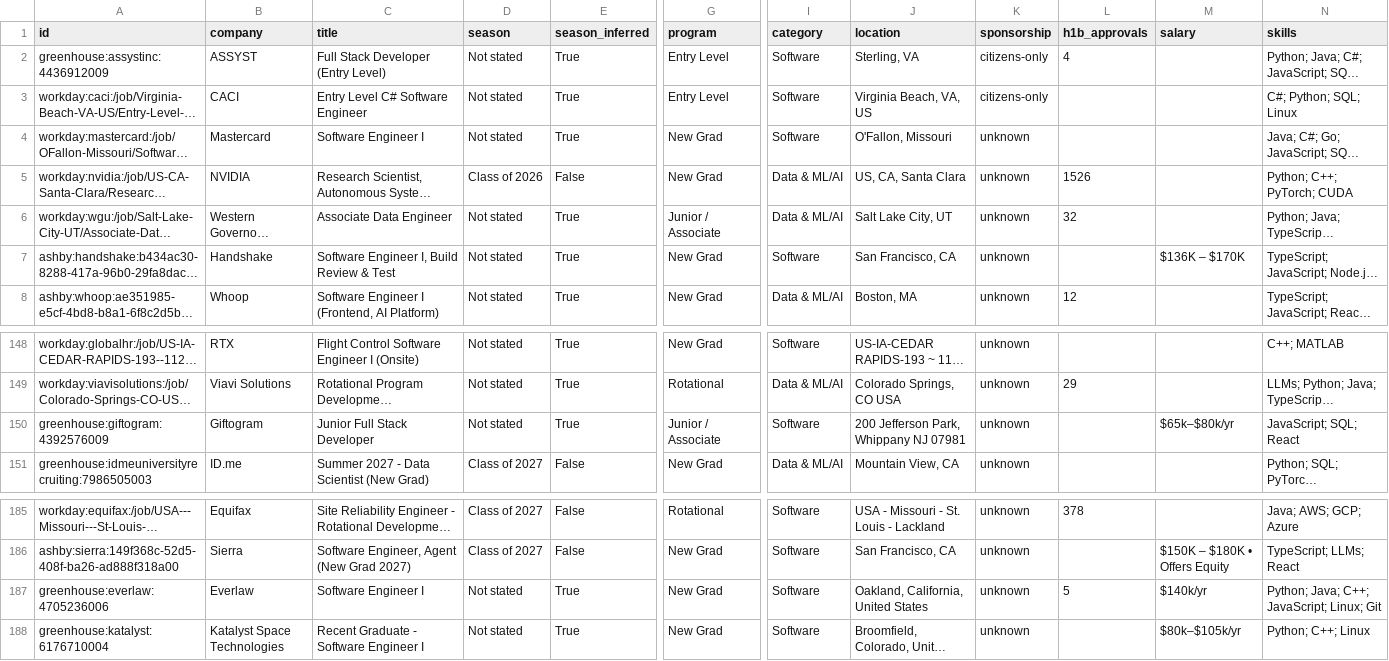
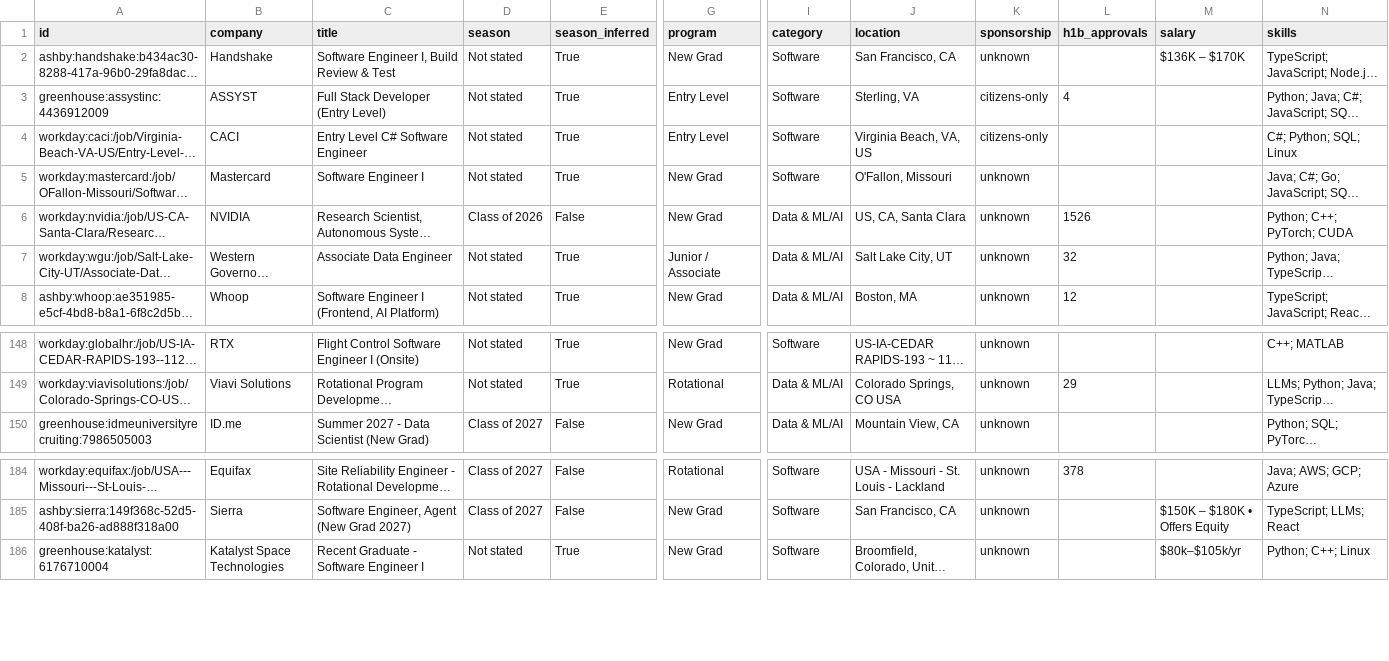
Before and after one commit to apxxrv/New-Grad-Tech-Jobs, a CSV file: docs/new_grad_jobs.csv, drawn as a sheet; only a part is shown, gaps mark what is left out; long unchanged cells end in …; removed rows and columns are numbered as before the commit, all else as after; rows hold the shown columns only; the diff names each change by its address in the sheet, - before the commit and + after, or states it on an @@ line.

```diff
--- a/docs/new_grad_jobs.csv
+++ b/docs/new_grad_jobs.csv
@@ row 7 moved to row 2: ashby:handshake:b434ac30-8288-417a-96b0-… @@
-row 150: greenhouse:giftogram:4392576009 | Giftogram | Junior Full Stack Developer | Not stated | True | Junior / Associate | Software | 200 Jefferson Park, Whippany NJ 07981 | unknown |  | $65k–$80k/yr | JavaScript; SQL; React
-row 187: greenhouse:everlaw:4705236006 | Everlaw | Software Engineer I | Not stated | True | New Grad | Software | Oakland, California, United States | unknown | 5 | $140k/yr | Python; Java; C++; JavaScript; Linux; Git
```
Also changed, not shown: data/new_grad_jobs.csv, 12 other files.
